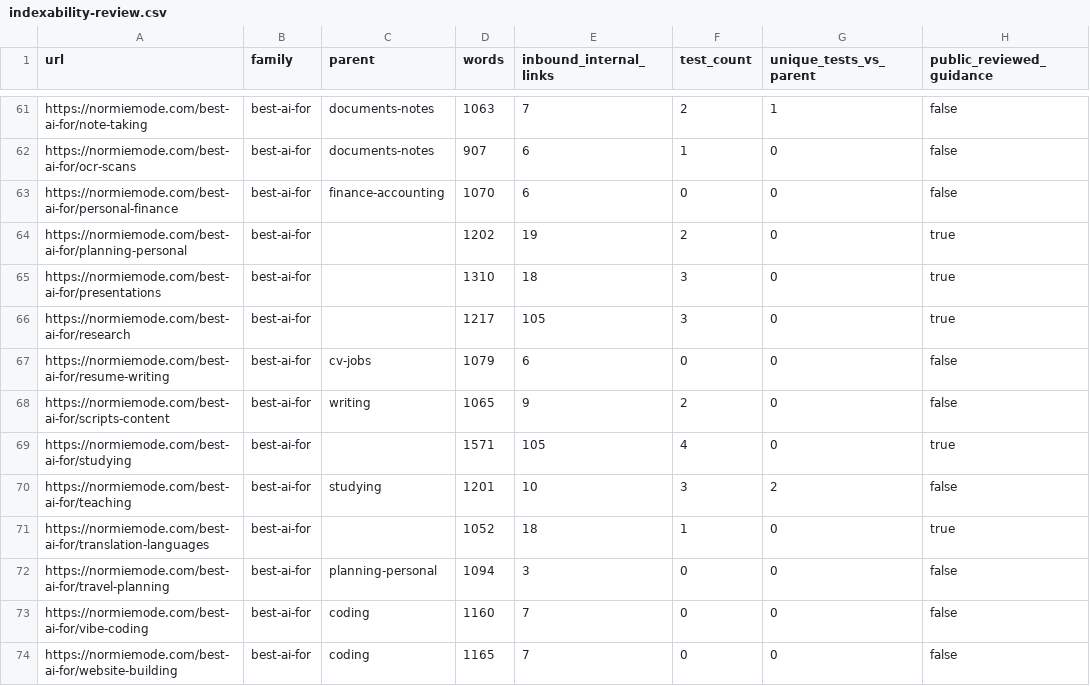
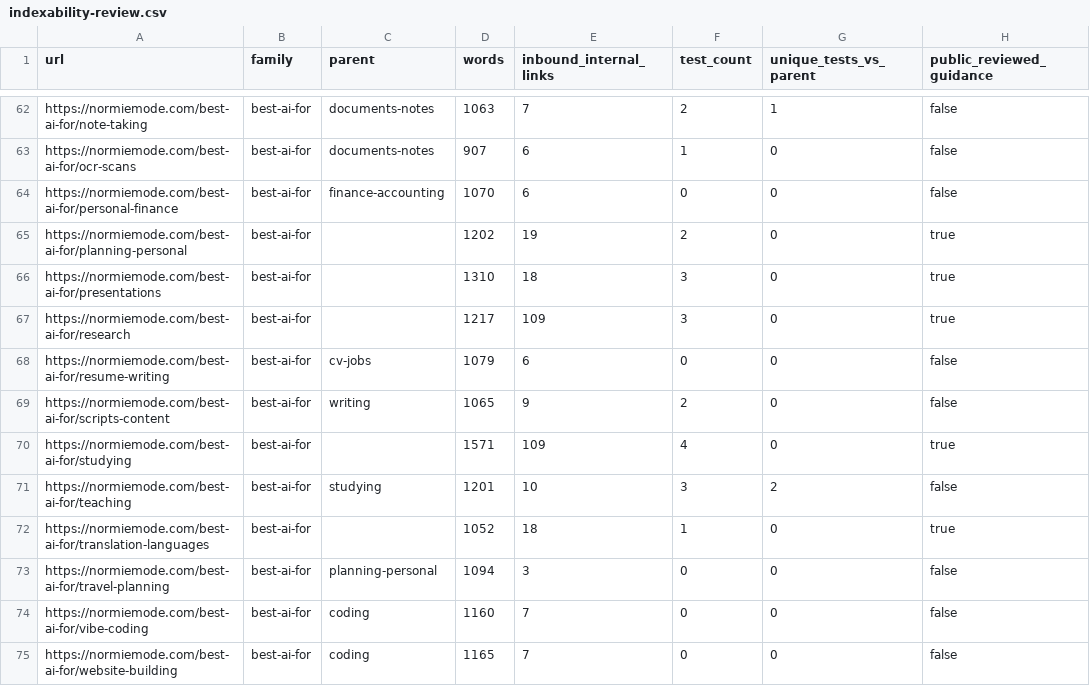
Before and after one commit to andymdavid/normie-mode, a CSV file: docs/seo/indexability-review.csv, drawn as a sheet; only a part is shown, gaps mark what is left out; addresses are those after the commit; the diff covers the shown part only; the diff names each change by its address in the sheet, - before the commit and + after, or states it on an @@ line.

```diff
--- a/docs/seo/indexability-review.csv
+++ b/docs/seo/indexability-review.csv
-E67 (inbound_internal_links): 105
+E67 (inbound_internal_links): 109
-E70 (inbound_internal_links): 105
+E70 (inbound_internal_links): 109
```
Also changed, not shown: 4 added rows and 9 edited cells elsewhere in this file, 11 other files.
